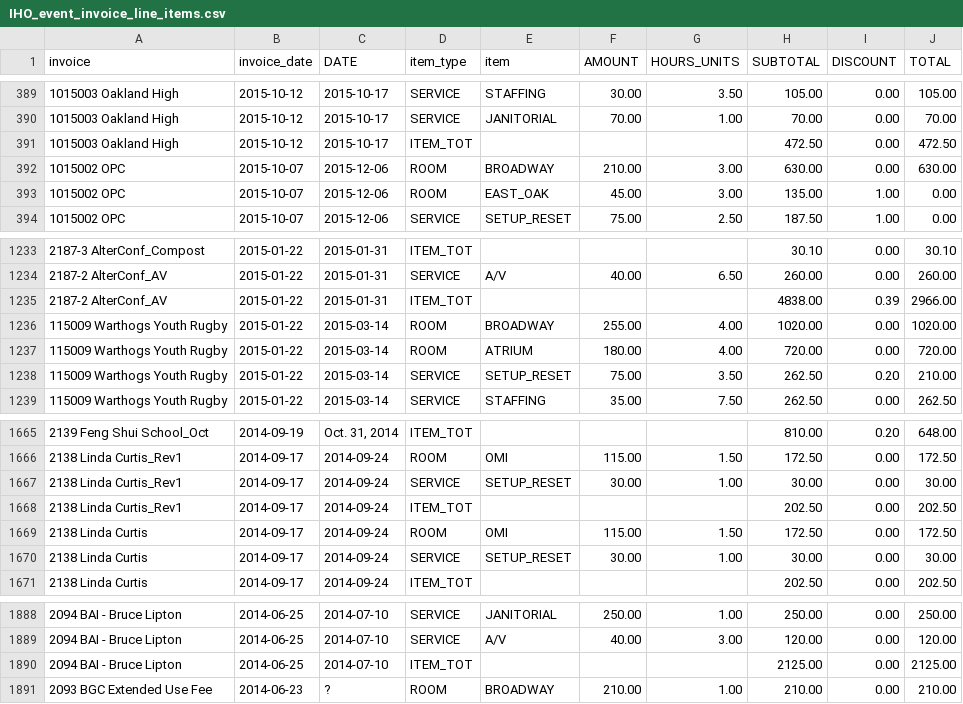
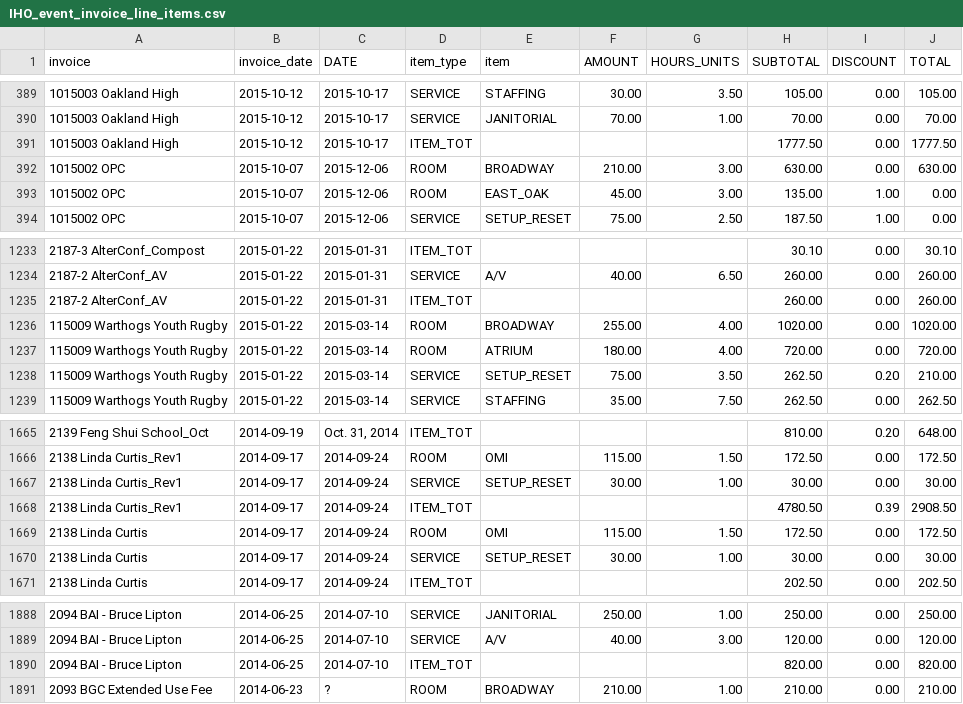
Before and after one commit to ebrensi/HUB_Invoice_Analysis, a CSV file: IHO_event_invoice_line_items.csv, drawn as a sheet; only a part is shown, gaps mark what is left out.

Commit message:
updated invoice data Fri Dec 11 14:44:06 PST 2015

```diff
--- a/IHO_event_invoice_line_items.csv
+++ b/IHO_event_invoice_line_items.csv
@@ -390,3 +390,3 @@ invoice,invoice_date,DATE,item_type,item,AMOUNT,HOURS_UNITS,SUBTOTAL,DISCOUNT,TO
 1015003 Oakland High,2015-10-12,2015-10-17,SERVICE,JANITORIAL, 70.00,  1.00, 70.00,  0.00, 70.00
-1015003 Oakland High,2015-10-12,2015-10-17,ITEM_TOT,,,,472.50,  0.00,472.50
+1015003 Oakland High,2015-10-12,2015-10-17,ITEM_TOT,,,,1777.50,  0.00,1777.50
 1015002 OPC,2015-10-07,2015-12-06,ROOM,BROADWAY,210.00,  3.00,630.00,  0.00,630.00
@@ -1234,3 +1234,3 @@ invoice,invoice_date,DATE,item_type,item,AMOUNT,HOURS_UNITS,SUBTOTAL,DISCOUNT,TO
 2187-2 AlterConf_AV,2015-01-22,2015-01-31,SERVICE,A/V, 40.00,  6.50,260.00,  0.00,260.00
-2187-2 AlterConf_AV,2015-01-22,2015-01-31,ITEM_TOT,,,,4838.00,  0.39,2966.00
+2187-2 AlterConf_AV,2015-01-22,2015-01-31,ITEM_TOT,,,,260.00,  0.00,260.00
 115009  Warthogs Youth Rugby,2015-01-22,2015-03-14,ROOM,BROADWAY,255.00,  4.00,1020.00,  0.00,1020.00
@@ -1667,3 +1667,3 @@ invoice,invoice_date,DATE,item_type,item,AMOUNT,HOURS_UNITS,SUBTOTAL,DISCOUNT,TO
 2138 Linda Curtis_Rev1,2014-09-17,2014-09-24,SERVICE,SETUP_RESET, 30.00,  1.00, 30.00,  0.00, 30.00
-2138 Linda Curtis_Rev1,2014-09-17,2014-09-24,ITEM_TOT,,,,202.50,  0.00,202.50
+2138 Linda Curtis_Rev1,2014-09-17,2014-09-24,ITEM_TOT,,,,4780.50,  0.39,2908.50
 2138 Linda Curtis,2014-09-17,2014-09-24,ROOM,OMI,115.00,  1.50,172.50,  0.00,172.50
@@ -1889,3 +1889,3 @@ invoice,invoice_date,DATE,item_type,item,AMOUNT,HOURS_UNITS,SUBTOTAL,DISCOUNT,TO
 2094 BAI - Bruce Lipton,2014-06-25,2014-07-10,SERVICE,A/V, 40.00,  3.00,120.00,  0.00,120.00
-2094 BAI - Bruce Lipton,2014-06-25,2014-07-10,ITEM_TOT,,,,2125.00,  0.00,2125.00
+2094 BAI - Bruce Lipton,2014-06-25,2014-07-10,ITEM_TOT,,,,820.00,  0.00,820.00
 2093 BGC  Extended Use Fee,2014-06-23,?,ROOM,BROADWAY,210.00,  1.00,210.00,  0.00,210.00
```
Also changed, not shown: 5 other files.
